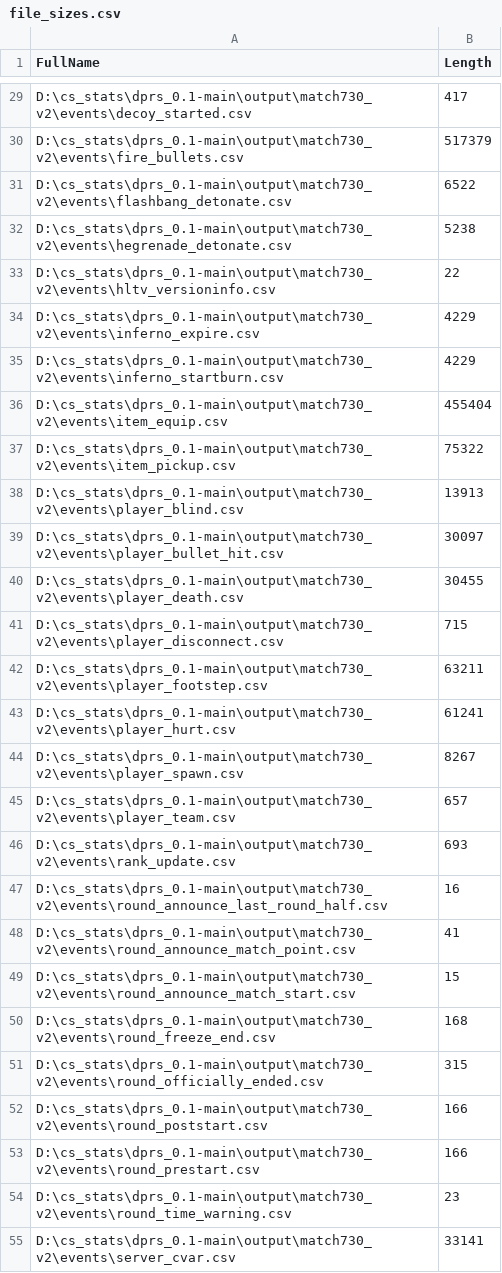
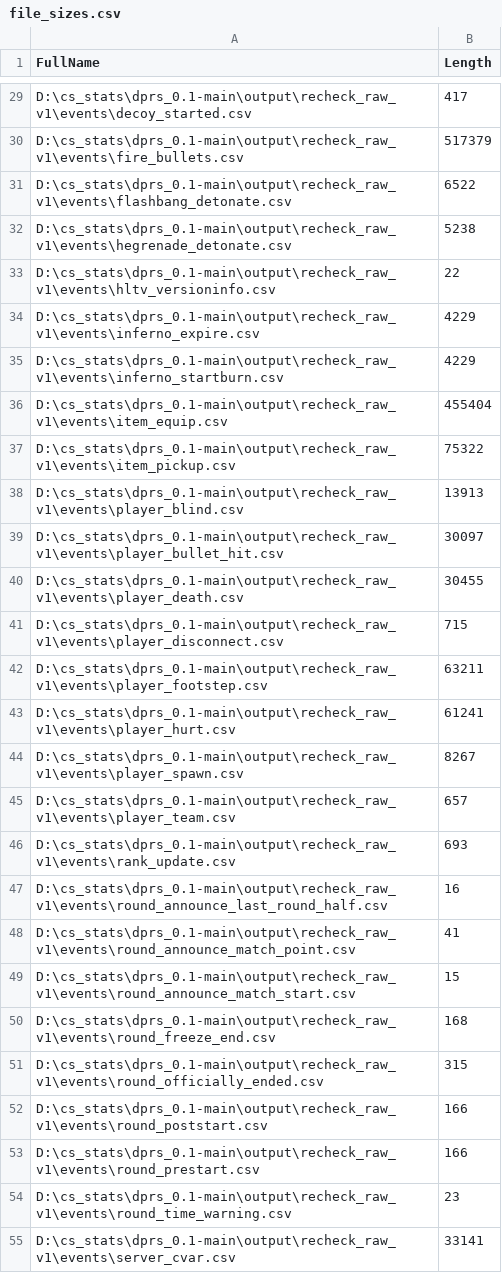
Before and after one commit to zigFR13ND/dprs_0.1, a CSV file: debug_pack/file_sizes.csv, drawn as a sheet; only a part is shown, gaps mark what is left out; the diff covers the shown part only.

```diff
--- a/debug_pack/file_sizes.csv
+++ b/debug_pack/file_sizes.csv
@@ -29,27 +29,27 @@
-"D:\cs_stats\dprs_0.1-main\output\match730_v2\events\decoy_started.csv","417"
-"D:\cs_stats\dprs_0.1-main\output\match730_v2\events\fire_bullets.csv","517379"
-"D:\cs_stats\dprs_0.1-main\output\match730_v2\events\flashbang_detonate.csv","6522"
-"D:\cs_stats\dprs_0.1-main\output\match730_v2\events\hegrenade_detonate.csv","5238"
-"D:\cs_stats\dprs_0.1-main\output\match730_v2\events\hltv_versioninfo.csv","22"
-"D:\cs_stats\dprs_0.1-main\output\match730_v2\events\inferno_expire.csv","4229"
-"D:\cs_stats\dprs_0.1-main\output\match730_v2\events\inferno_startburn.csv","4229"
-"D:\cs_stats\dprs_0.1-main\output\match730_v2\events\item_equip.csv","455404"
-"D:\cs_stats\dprs_0.1-main\output\match730_v2\events\item_pickup.csv","75322"
-"D:\cs_stats\dprs_0.1-main\output\match730_v2\events\player_blind.csv","13913"
-"D:\cs_stats\dprs_0.1-main\output\match730_v2\events\player_bullet_hit.csv","30097"
-"D:\cs_stats\dprs_0.1-main\output\match730_v2\events\player_death.csv","30455"
-"D:\cs_stats\dprs_0.1-main\output\match730_v2\events\player_disconnect.csv","715"
-"D:\cs_stats\dprs_0.1-main\output\match730_v2\events\player_footstep.csv","63211"
-"D:\cs_stats\dprs_0.1-main\output\match730_v2\events\player_hurt.csv","61241"
-"D:\cs_stats\dprs_0.1-main\output\match730_v2\events\player_spawn.csv","8267"
-"D:\cs_stats\dprs_0.1-main\output\match730_v2\events\player_team.csv","657"
-"D:\cs_stats\dprs_0.1-main\output\match730_v2\events\rank_update.csv","693"
-"D:\cs_stats\dprs_0.1-main\output\match730_v2\events\round_announce_last_round_half.csv","16"
-"D:\cs_stats\dprs_0.1-main\output\match730_v2\events\round_announce_match_point.csv","41"
-"D:\cs_stats\dprs_0.1-main\output\match730_v2\events\round_announce_match_start.csv","15"
-"D:\cs_stats\dprs_0.1-main\output\match730_v2\events\round_freeze_end.csv","168"
-"D:\cs_stats\dprs_0.1-main\output\match730_v2\events\round_officially_ended.csv","315"
-"D:\cs_stats\dprs_0.1-main\output\match730_v2\events\round_poststart.csv","166"
-"D:\cs_stats\dprs_0.1-main\output\match730_v2\events\round_prestart.csv","166"
-"D:\cs_stats\dprs_0.1-main\output\match730_v2\events\round_time_warning.csv","23"
-"D:\cs_stats\dprs_0.1-main\output\match730_v2\events\server_cvar.csv","33141"
+"D:\cs_stats\dprs_0.1-main\output\recheck_raw_v1\events\decoy_started.csv","417"
+"D:\cs_stats\dprs_0.1-main\output\recheck_raw_v1\events\fire_bullets.csv","517379"
+"D:\cs_stats\dprs_0.1-main\output\recheck_raw_v1\events\flashbang_detonate.csv","6522"
+"D:\cs_stats\dprs_0.1-main\output\recheck_raw_v1\events\hegrenade_detonate.csv","5238"
+"D:\cs_stats\dprs_0.1-main\output\recheck_raw_v1\events\hltv_versioninfo.csv","22"
+"D:\cs_stats\dprs_0.1-main\output\recheck_raw_v1\events\inferno_expire.csv","4229"
+"D:\cs_stats\dprs_0.1-main\output\recheck_raw_v1\events\inferno_startburn.csv","4229"
+"D:\cs_stats\dprs_0.1-main\output\recheck_raw_v1\events\item_equip.csv","455404"
+"D:\cs_stats\dprs_0.1-main\output\recheck_raw_v1\events\item_pickup.csv","75322"
+"D:\cs_stats\dprs_0.1-main\output\recheck_raw_v1\events\player_blind.csv","13913"
+"D:\cs_stats\dprs_0.1-main\output\recheck_raw_v1\events\player_bullet_hit.csv","30097"
+"D:\cs_stats\dprs_0.1-main\output\recheck_raw_v1\events\player_death.csv","30455"
+"D:\cs_stats\dprs_0.1-main\output\recheck_raw_v1\events\player_disconnect.csv","715"
+"D:\cs_stats\dprs_0.1-main\output\recheck_raw_v1\events\player_footstep.csv","63211"
+"D:\cs_stats\dprs_0.1-main\output\recheck_raw_v1\events\player_hurt.csv","61241"
+"D:\cs_stats\dprs_0.1-main\output\recheck_raw_v1\events\player_spawn.csv","8267"
+"D:\cs_stats\dprs_0.1-main\output\recheck_raw_v1\events\player_team.csv","657"
+"D:\cs_stats\dprs_0.1-main\output\recheck_raw_v1\events\rank_update.csv","693"
+"D:\cs_stats\dprs_0.1-main\output\recheck_raw_v1\events\round_announce_last_round_half.csv","16"
+"D:\cs_stats\dprs_0.1-main\output\recheck_raw_v1\events\round_announce_match_point.csv","41"
+"D:\cs_stats\dprs_0.1-main\output\recheck_raw_v1\events\round_announce_match_start.csv","15"
+"D:\cs_stats\dprs_0.1-main\output\recheck_raw_v1\events\round_freeze_end.csv","168"
+"D:\cs_stats\dprs_0.1-main\output\recheck_raw_v1\events\round_officially_ended.csv","315"
+"D:\cs_stats\dprs_0.1-main\output\recheck_raw_v1\events\round_poststart.csv","166"
+"D:\cs_stats\dprs_0.1-main\output\recheck_raw_v1\events\round_prestart.csv","166"
+"D:\cs_stats\dprs_0.1-main\output\recheck_raw_v1\events\round_time_warning.csv","23"
+"D:\cs_stats\dprs_0.1-main\output\recheck_raw_v1\events\server_cvar.csv","33141"
```
Also changed, not shown: 2 added rows, 2 removed rows and 43 edited cells elsewhere in this file, debug_pack/game_events_list.csv, 28 other files.
